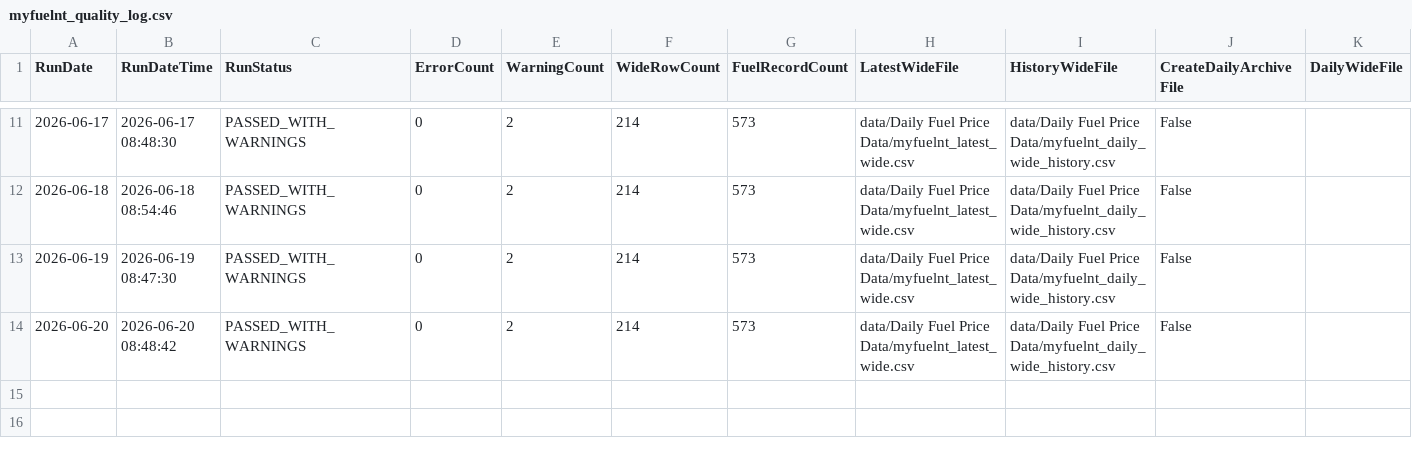
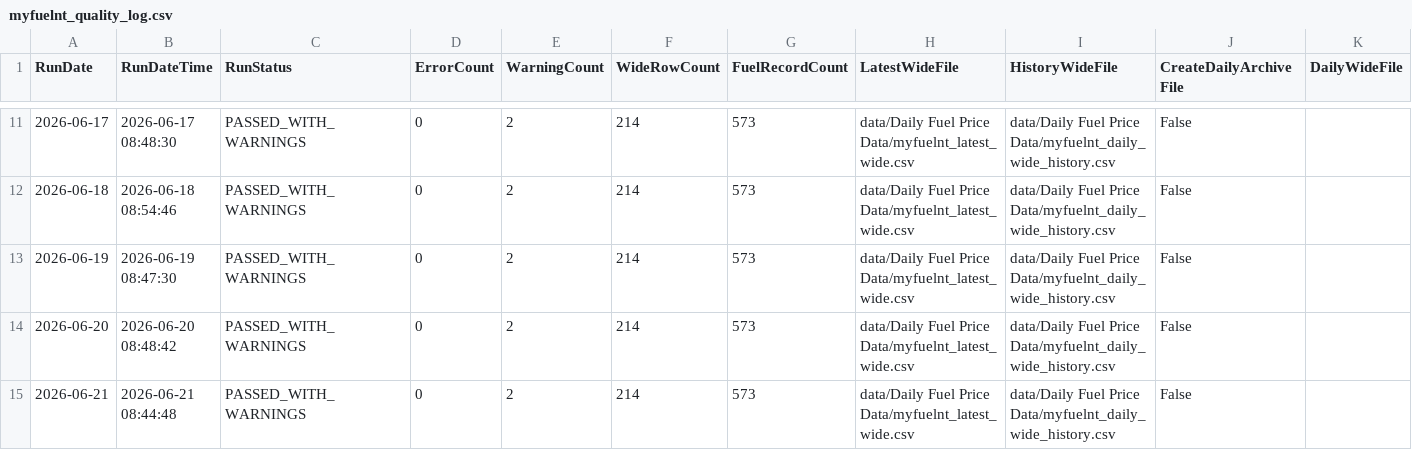
Before and after one commit to ResearchTourismNT/Fuel-Prices, a CSV file: data/Daily Fuel Price Data/myfuelnt_quality_log.csv, drawn as a sheet; only a part is shown, gaps mark what is left out.

Commit message:
Append MyFuelNT quality log for 2026-06-21

```diff
--- a/data/Daily Fuel Price Data/myfuelnt_quality_log.csv
+++ b/data/Daily Fuel Price Data/myfuelnt_quality_log.csv
@@ -14 +14,2 @@ RunDate,RunDateTime,RunStatus,ErrorCount,WarningCount,WideRowCount,FuelRecordCou
 2026-06-20,2026-06-20 08:48:42,PASSED_WITH_WARNINGS,0,2,214,573,data/Daily Fuel Price Data/myfuelnt_latest_wide.csv,data/Daily Fuel Price Data/myfuelnt_daily_wide_history.csv,False,
+2026-06-21,2026-06-21 08:44:48,PASSED_WITH_WARNINGS,0,2,214,573,data/Daily Fuel Price Data/myfuelnt_latest_wide.csv,data/Daily Fuel Price Data/myfuelnt_daily_wide_history.csv,False,
```
